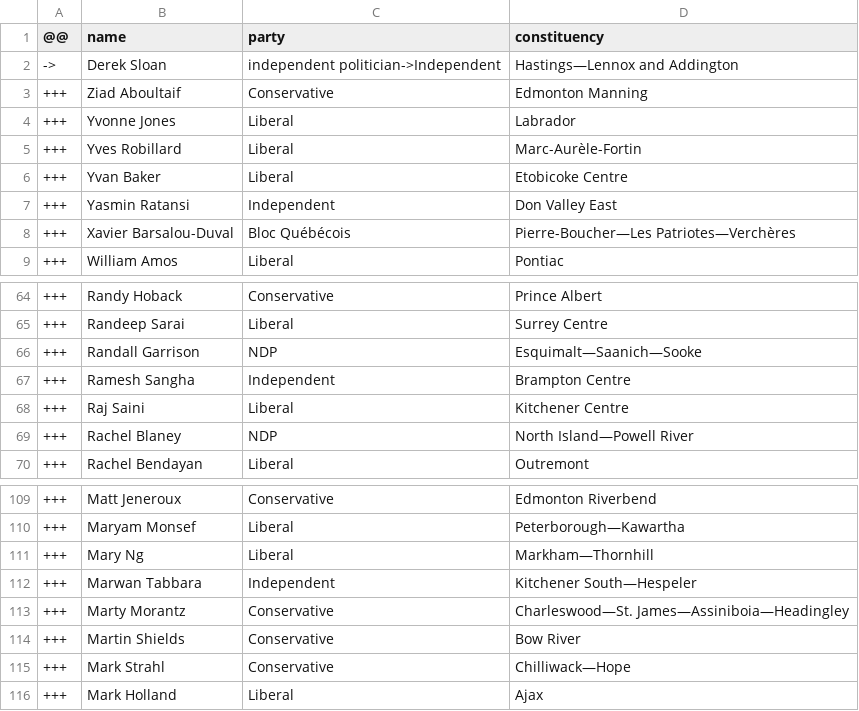
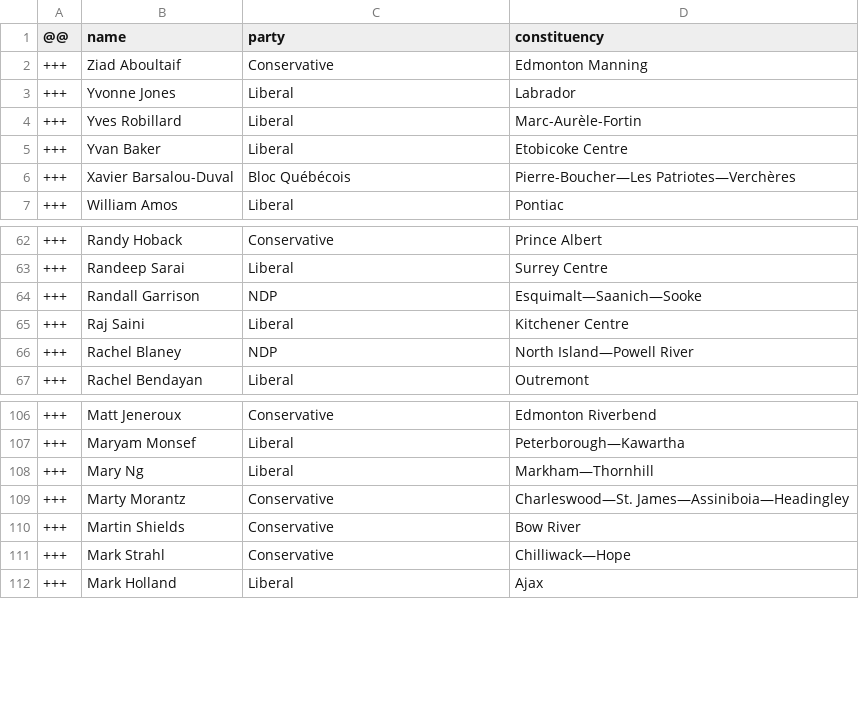
Before and after one commit to every-politician-scrapers/canada-house-of-commons, a CSV file: data/diff.csv, drawn as a sheet; only a part is shown, gaps mark what is left out; the diff names each change by its address in the sheet, - before the commit and + after, or states it on an @@ line.

```diff
--- a/data/diff.csv
+++ b/data/diff.csv
-row 2: -> | Derek Sloan | independent politician->Independent | Hastings—Lennox and Addington
-row 7: +++ | Yasmin Ratansi | Independent | Don Valley East
-row 67: +++ | Ramesh Sangha | Independent | Brampton Centre
-row 112: +++ | Marwan Tabbara | Independent | Kitchener South—Hespeler
```
Also changed, not shown: data/wpdiff.csv, wikidata/results/43-members-wpnames.csv, 2 other files.
